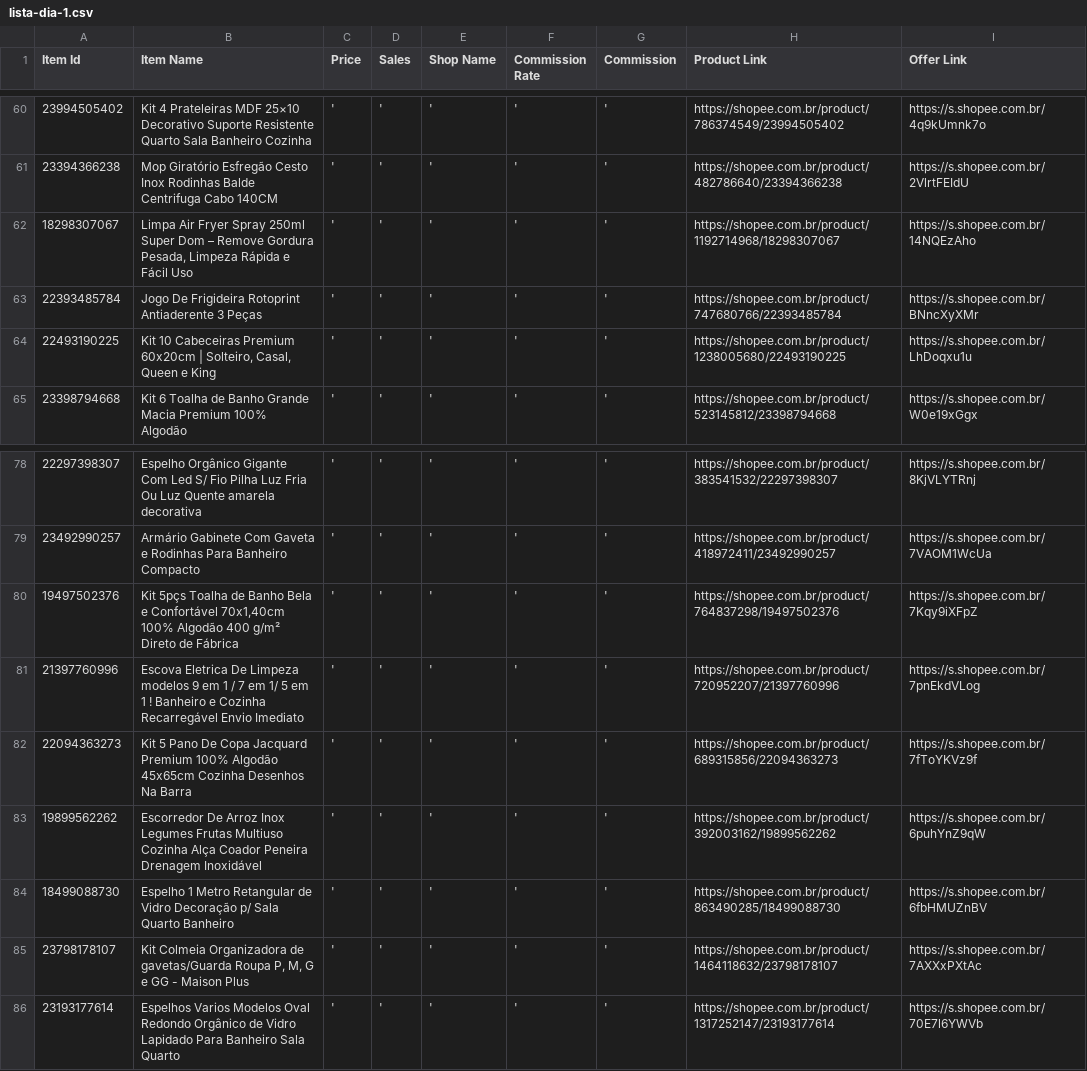
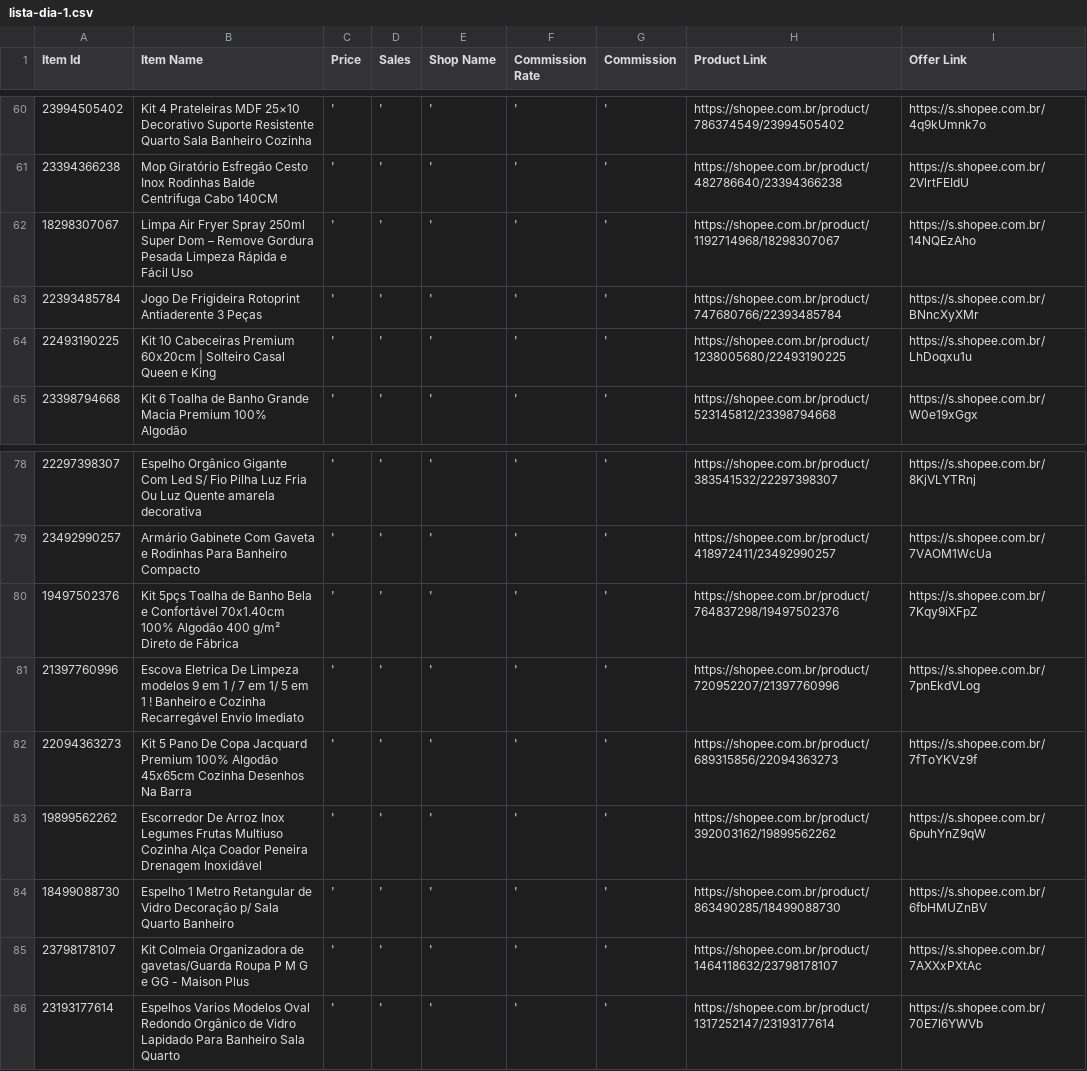
Before and after one commit to MercadimShopp/mercadim-site, a CSV file: listas/data/lista-dia-1.csv, drawn as a sheet; only a part is shown, gaps mark what is left out; the diff names each change by its address in the sheet, - before the commit and + after, or states it on an @@ line.

Commit message:
Refine product descriptions in lista-dia-1.csv
Updated product descriptions for improved clarity.

```diff
--- a/listas/data/lista-dia-1.csv
+++ b/listas/data/lista-dia-1.csv
-B62 (Item Name): …Remove Gordura Pesada, Limpeza Rápida…
+B62 (Item Name): …Remove Gordura Pesada Limpeza Rápida…
-B64 (Item Name): …60x20cm | Solteiro, Casal, Queen e…
+B64 (Item Name): …60x20cm | Solteiro Casal Queen e…
-B80 (Item Name): …e Confortável 70x1,40cm 100% Algodão…
+B80 (Item Name): …e Confortável 70x1.40cm 100% Algodão…
-B85 (Item Name): …gavetas/Guarda Roupa P, M, G e…
+B85 (Item Name): …gavetas/Guarda Roupa P M G e…
```
